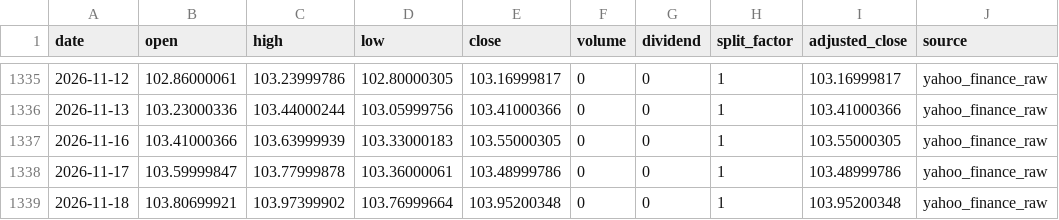
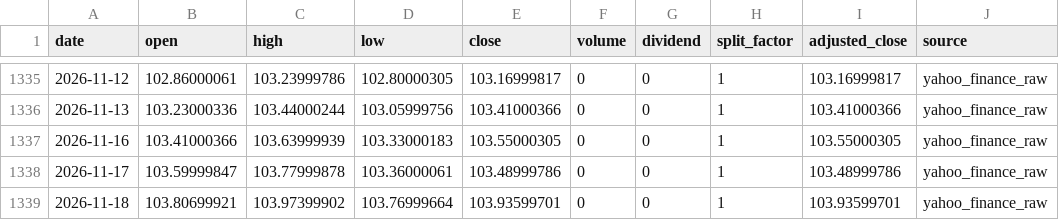
Before and after one commit to onecool-tw/OnecoolOS, a CSV file: data/market/dashboard/history/DXY.csv, drawn as a sheet; only a part is shown, gaps mark what is left out.

```diff
--- a/data/market/dashboard/history/DXY.csv
+++ b/data/market/dashboard/history/DXY.csv
@@ -1338,2 +1338,2 @@ date,open,high,low,close,volume,dividend,split_factor,adjusted_close,source
 2026-11-17,103.59999847,103.77999878,103.36000061,103.48999786,0,0,1,103.48999786,yahoo_finance_raw
-2026-11-18,103.80699921,103.97399902,103.76999664,103.95200348,0,0,1,103.95200348,yahoo_finance_raw
+2026-11-18,103.80699921,103.97399902,103.76999664,103.93599701,0,0,1,103.93599701,yahoo_finance_raw
```
Also changed, not shown: 4 other files.
